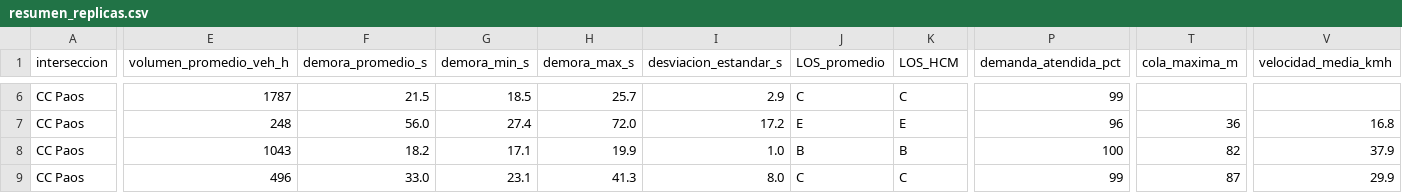
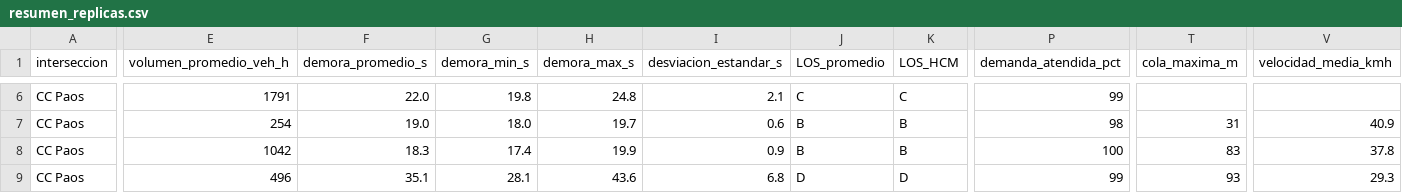
Before and after one commit to samuelmusa99/SUMO, a CSV file: 03_Documentos/capitulo4/replicas_anchos_tesis/2026/resumen_replicas.csv, drawn as a sheet; only a part is shown, gaps mark what is left out; the diff covers the shown part only; the diff names each change by its address in the sheet, - before the commit and + after, or states it on an @@ line.

```diff
--- a/03_Documentos/capitulo4/replicas_anchos_tesis/2026/resumen_replicas.csv
+++ b/03_Documentos/capitulo4/replicas_anchos_tesis/2026/resumen_replicas.csv
-E6 (volumen_promedio_veh_h): 1787
+E6 (volumen_promedio_veh_h): 1791
-F6 (demora_promedio_s): 21.5
+F6 (demora_promedio_s): 22.0
-G6 (demora_min_s): 18.5
+G6 (demora_min_s): 19.8
-H6 (demora_max_s): 25.7
+H6 (demora_max_s): 24.8
-I6 (desviacion_estandar_s): 2.9
+I6 (desviacion_estandar_s): 2.1
-E7 (volumen_promedio_veh_h): 248
+E7 (volumen_promedio_veh_h): 254
-F7 (demora_promedio_s): 56.0
+F7 (demora_promedio_s): 19.0
-G7 (demora_min_s): 27.4
+G7 (demora_min_s): 18.0
-H7 (demora_max_s): 72.0
+H7 (demora_max_s): 19.7
-I7 (desviacion_estandar_s): 17.2
+I7 (desviacion_estandar_s): 0.6
-J7 (LOS_promedio): E
+J7 (LOS_promedio): B
-K7 (LOS_HCM): E
+K7 (LOS_HCM): B
-P7 (demanda_atendida_pct): 96
+P7 (demanda_atendida_pct): 98
-T7 (cola_maxima_m): 36
+T7 (cola_maxima_m): 31
-V7 (velocidad_media_kmh): 16.8
+V7 (velocidad_media_kmh): 40.9
-E8 (volumen_promedio_veh_h): 1043
+E8 (volumen_promedio_veh_h): 1042
-F8 (demora_promedio_s): 18.2
+F8 (demora_promedio_s): 18.3
-G8 (demora_min_s): 17.1
+G8 (demora_min_s): 17.4
-I8 (desviacion_estandar_s): 1.0
+I8 (desviacion_estandar_s): 0.9
-T8 (cola_maxima_m): 82
+T8 (cola_maxima_m): 83
-V8 (velocidad_media_kmh): 37.9
+V8 (velocidad_media_kmh): 37.8
-F9 (demora_promedio_s): 33.0
+F9 (demora_promedio_s): 35.1
-G9 (demora_min_s): 23.1
+G9 (demora_min_s): 28.1
-H9 (demora_max_s): 41.3
+H9 (demora_max_s): 43.6
-I9 (desviacion_estandar_s): 8.0
+I9 (desviacion_estandar_s): 6.8
-J9 (LOS_promedio): C
+J9 (LOS_promedio): D
-K9 (LOS_HCM): C
+K9 (LOS_HCM): D
-T9 (cola_maxima_m): 87
+T9 (cola_maxima_m): 93
-V9 (velocidad_media_kmh): 29.9
+V9 (velocidad_media_kmh): 29.3
```
Also changed, not shown: 159 edited cells elsewhere in this file, 03_Documentos/capitulo4/replicas_anchos_tesis/2041/resumen_replicas.csv, 8 other files.
